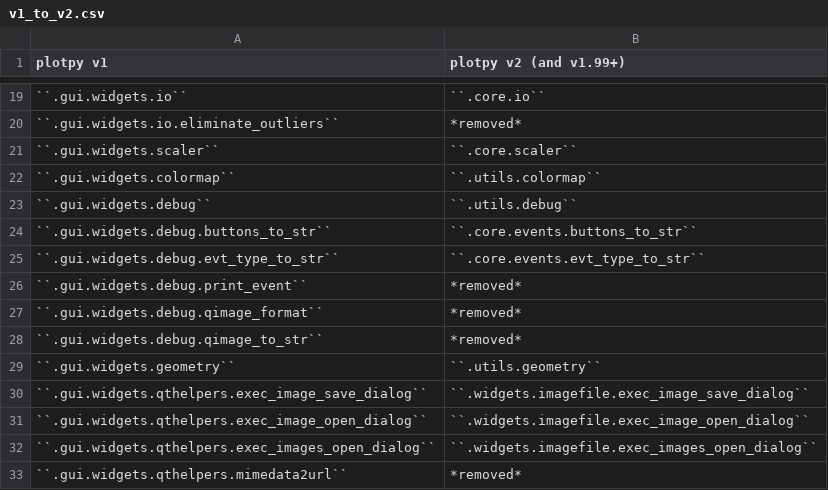
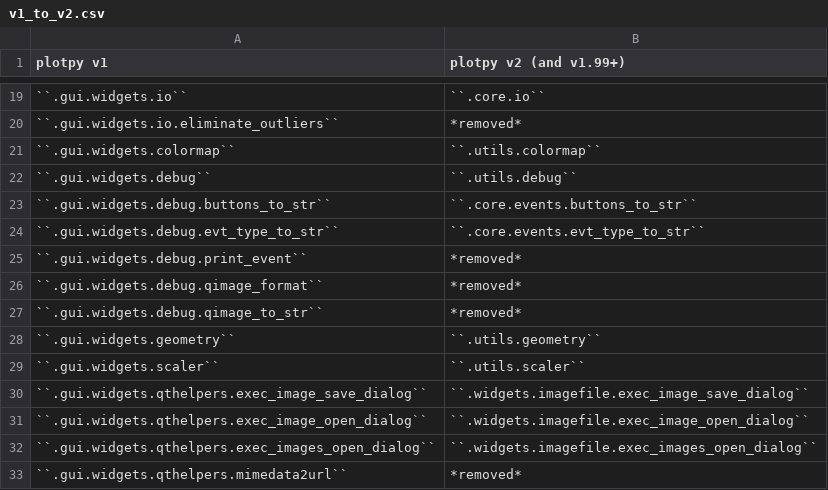
Before and after one commit to PlotPyStack/PlotPy, a CSV file: doc/dev/v1_to_v2.csv, drawn as a sheet; only a part is shown, gaps mark what is left out.

```diff
--- a/doc/dev/v1_to_v2.csv
+++ b/doc/dev/v1_to_v2.csv
@@ -20,3 +20,2 @@ plotpy v1,plotpy v2 (and v1.99+)
 ``.gui.widgets.io.eliminate_outliers``,*removed*
-``.gui.widgets.scaler``,``.core.scaler``
 ``.gui.widgets.colormap``,``.utils.colormap``
@@ -29,2 +28,3 @@ plotpy v1,plotpy v2 (and v1.99+)
 ``.gui.widgets.geometry``,``.utils.geometry``
+``.gui.widgets.scaler``,``.utils.scaler``
 ``.gui.widgets.qthelpers.exec_image_save_dialog``,``.widgets.imagefile.exec_image_save_dialog``
```
Also changed, not shown: doc/dev/guiqwt_to_plotpy.csv, 2 other files.
